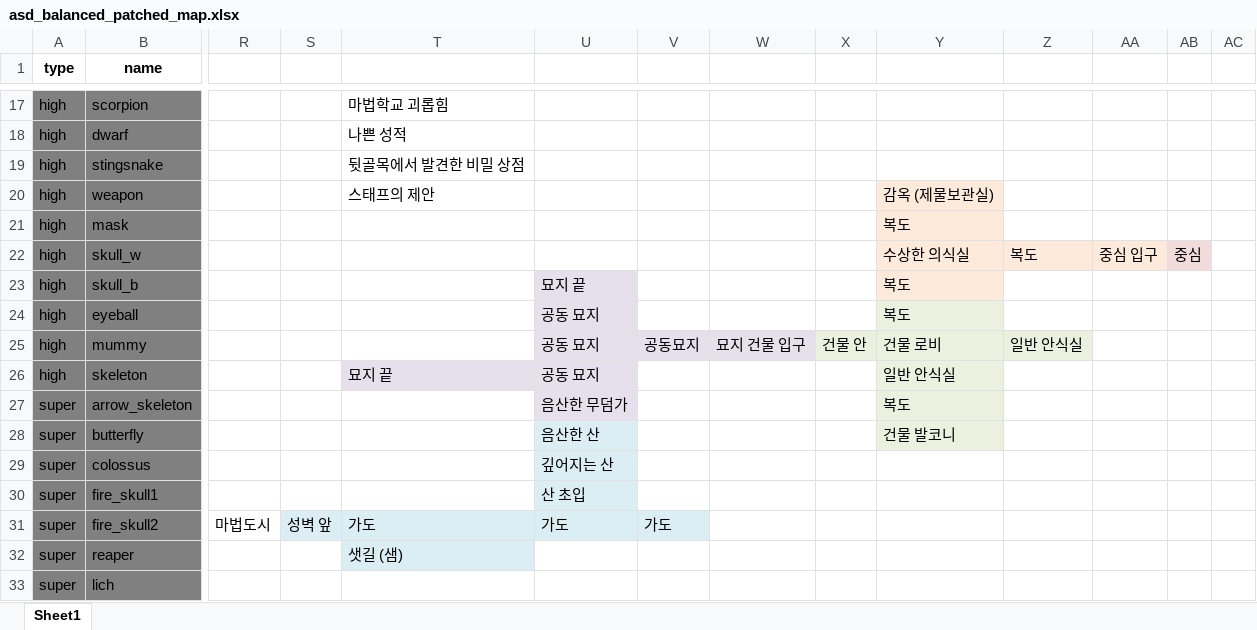
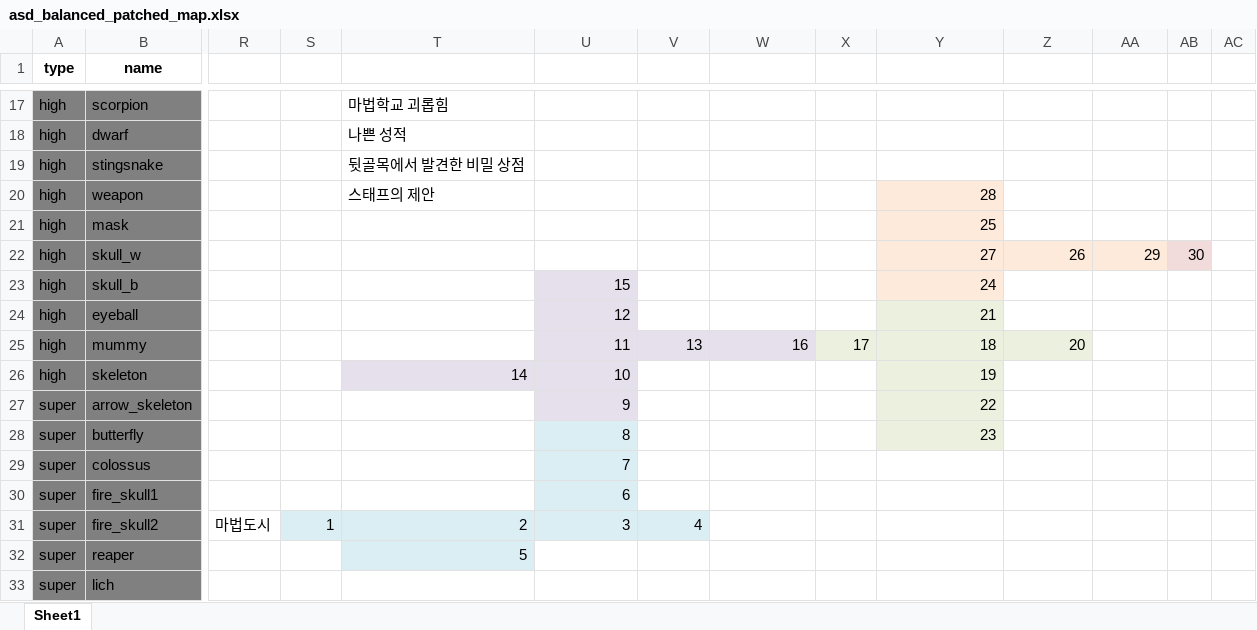
Before and after one commit to hello-earth123/Easter-Egg-project, an Excel workbook: asd_balanced_patched_map.xlsx, sheet Sheet1, drawn as a sheet; only a part is shown, gaps mark what is left out; values as stored, in another font and other column widths than the file's, no borders; the diff covers the shown part only; the diff names each change by its address in the sheet, - before the commit and + after, or states it on an @@ line.

Commit message:
mapName

```diff
--- a/asd_balanced_patched_map.xlsx (sheet Sheet1)
+++ b/asd_balanced_patched_map.xlsx (sheet Sheet1)
-Y20: 감옥 (제물보관실)
+Y20: 28
-Y21: 복도
+Y21: 25
-Y22: 수상한 의식실
+Y22: 27
-Z22: 복도
+Z22: 26
-AA22: 중심 입구
+AA22: 29
-AB22: 중심
+AB22: 30
-U23: 묘지 끝
+U23: 15
-Y23: 복도
+Y23: 24
-U24: 공동 묘지
+U24: 12
-Y24: 복도
+Y24: 21
-U25: 공동 묘지
+U25: 11
-V25: 공동묘지
+V25: 13
-W25: 묘지 건물 입구
+W25: 16
-X25: 건물 안
+X25: 17
-Y25: 건물 로비
+Y25: 18
-Z25: 일반 안식실
+Z25: 20
-T26: 묘지 끝
+T26: 14
-U26: 공동 묘지
+U26: 10
-Y26: 일반 안식실
+Y26: 19
-U27: 음산한 무덤가
+U27: 9
-Y27: 복도
+Y27: 22
-U28: 음산한 산
+U28: 8
-Y28: 건물 발코니
+Y28: 23
-U29: 깊어지는 산
+U29: 7
-U30: 산 초입
+U30: 6
-S31: 성벽 앞
+S31: 1
-T31: 가도
+T31: 2
-U31: 가도
+U31: 3
-V31: 가도
+V31: 4
-T32: 샛길 (샘)
+T32: 5
```
Also changed, not shown: 5 added rows, 5 removed rows, 36 edited cells and cell formats elsewhere in this sheet, 2 other files.
